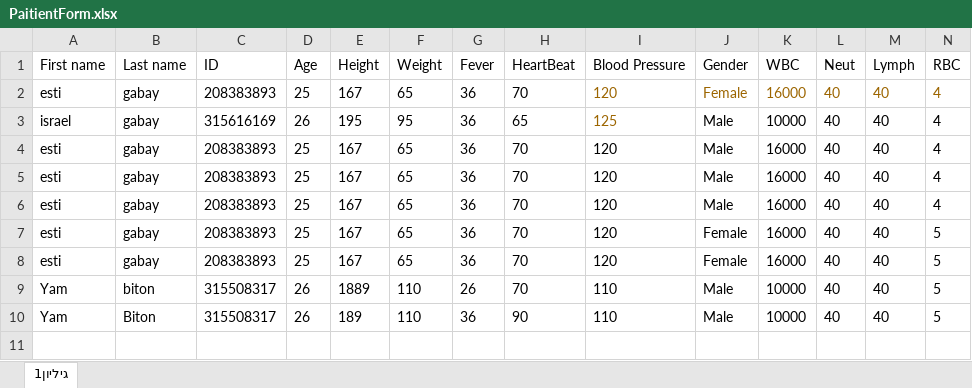
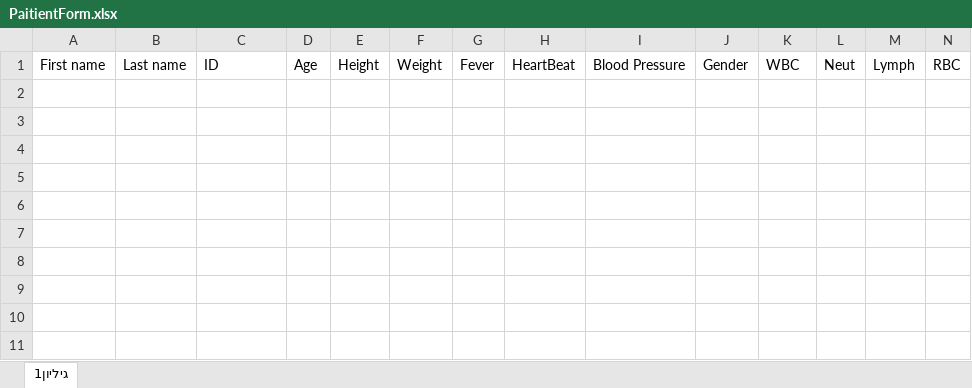
Before and after one commit to yamb1254/QA-project, an Excel workbook: patients/PaitientForm.xlsx, sheet גיליון1, drawn as a sheet; only a part is shown; values as stored, in another font and other column widths than the file's, no borders; rows hold the shown columns only; the diff names each change by its address in the sheet, - before the commit and + after, or states it on an @@ line.

```diff
--- a/patients/PaitientForm.xlsx (sheet גיליון1)
+++ b/patients/PaitientForm.xlsx (sheet גיליון1)
-row 2: esti | gabay | 208383893 | 25 | 167 | 65 | 36 | 70 | 120 | Female | 16000 | 40 | 40 | 4
-row 3: israel | gabay | 315616169 | 26 | 195 | 95 | 36 | 65 | 125 | Male | 10000 | 40 | 40 | 4
-row 4: esti | gabay | 208383893 | 25 | 167 | 65 | 36 | 70 | 120 | Male | 16000 | 40 | 40 | 4
-row 5: esti | gabay | 208383893 | 25 | 167 | 65 | 36 | 70 | 120 | Male | 16000 | 40 | 40 | 4
-row 6: esti | gabay | 208383893 | 25 | 167 | 65 | 36 | 70 | 120 | Male | 16000 | 40 | 40 | 4
-row 7: esti | gabay | 208383893 | 25 | 167 | 65 | 36 | 70 | 120 | Female | 16000 | 40 | 40 | 5
-row 8: esti | gabay | 208383893 | 25 | 167 | 65 | 36 | 70 | 120 | Female | 16000 | 40 | 40 | 5
-row 9: Yam | biton | 315508317 | 26 | 1889 | 110 | 26 | 70 | 110 | Male | 10000 | 40 | 40 | 5
-row 10: Yam | Biton | 315508317 | 26 | 189 | 110 | 36 | 90 | 110 | Male | 10000 | 40 | 40 | 5
-row 11: (empty)
```
Also changed, not shown: LoginInfo.xlsx, 13 other files.
